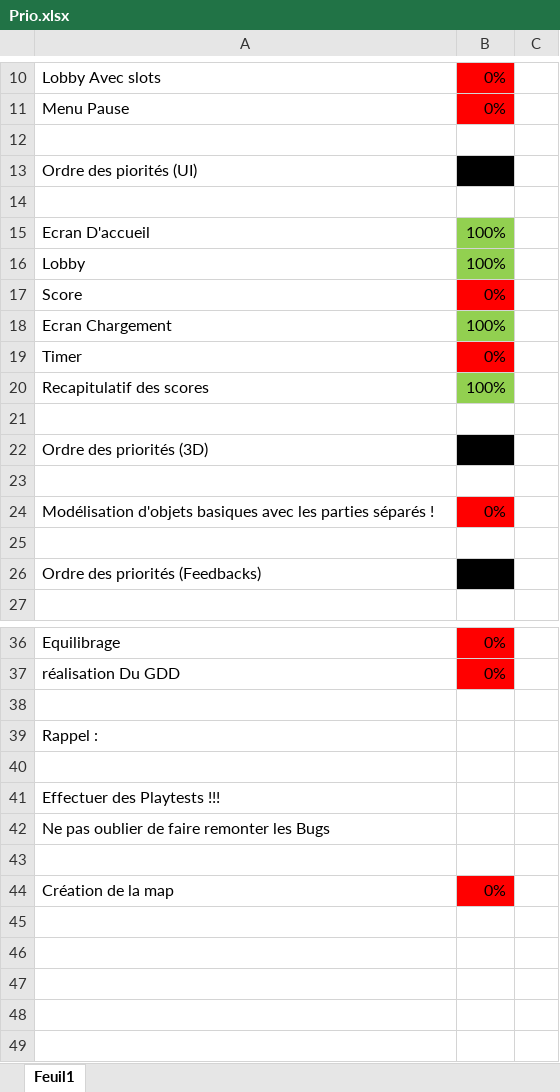
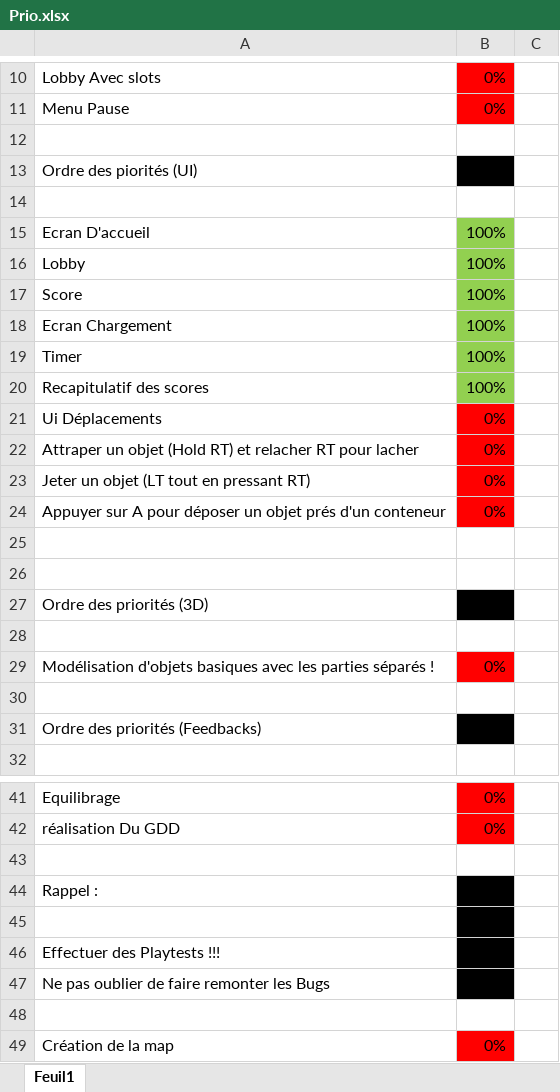
Before and after one commit to MonsieurJo/Couch_Party, an Excel workbook: Docs/Prio.xlsx, sheet Feuil1, drawn as a sheet; only a part is shown, gaps mark what is left out; values as stored, in another font and other column widths than the file's, no borders; addresses are those after the commit; the diff names each change by its address in the sheet, - before the commit and + after, or states it on an @@ line.

Commit message:
Prio Modif

```diff
--- a/Docs/Prio.xlsx (sheet Feuil1)
+++ b/Docs/Prio.xlsx (sheet Feuil1)
-B17: 0%
+B17: 100%
-B17 fill: #FF0000
+B17 fill: #92D050
-B19: 0%
+B19: 100%
-B19 fill: #FF0000
+B19 fill: #92D050
+row 21: Ui Déplacements | 0%
+row 22: Attraper un objet (Hold RT) et relacher RT pour lacher | 0%
+row 23: Jeter un objet (LT tout en pressant RT) | 0%
+row 24: Appuyer sur A pour déposer un objet prés d'un conteneur | 0%
+row 25: (empty)
-B44:B47 fill: none
+B44:B47 fill: #000000
```
